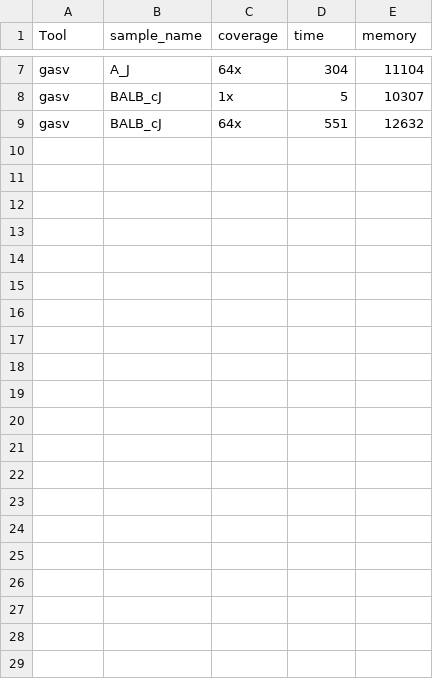
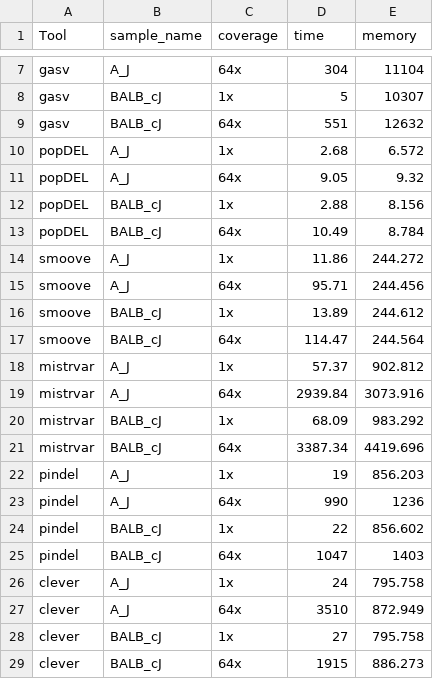
Before and after one commit to Mangul-Lab-USC/benchmarking_SV, a CSV file: cpu.ram.stats/cpu_mouse.csv, drawn as a sheet; only a part is shown, gaps mark what is left out.

```diff
--- a/cpu.ram.stats/cpu_mouse.csv
+++ b/cpu.ram.stats/cpu_mouse.csv
@@ -9 +9,21 @@ gasv,BALB_cJ,1x,5,10307
 gasv,BALB_cJ,64x,551,12632
+popDEL,A_J,1x,2.68,6.572
+popDEL,A_J,64x,9.05,9.32
+popDEL,BALB_cJ,1x,2.88,8.156
+popDEL,BALB_cJ,64x,10.49,8.784
+smoove,A_J,1x,11.86,244.272
+smoove,A_J,64x,95.71,244.456
+smoove,BALB_cJ,1x,13.89,244.612
+smoove,BALB_cJ,64x,114.47,244.564
+mistrvar,A_J,1x,57.37,902.812
+mistrvar,A_J,64x,2939.84,3073.916
+mistrvar,BALB_cJ,1x,68.09,983.292
+mistrvar,BALB_cJ,64x,3387.34,4419.696
+pindel ,A_J,1x,19,856.203
+pindel ,A_J,64x,990,1236
+pindel ,BALB_cJ,1x,22,856.602
+pindel ,BALB_cJ,64x,1047,1403
+clever,A_J,1x,24,795.758
+clever,A_J,64x,3510,872.949
+clever,BALB_cJ,1x,27,795.758
+clever,BALB_cJ,64x,1915,886.273
```
Also changed, not shown: 9 other files.
